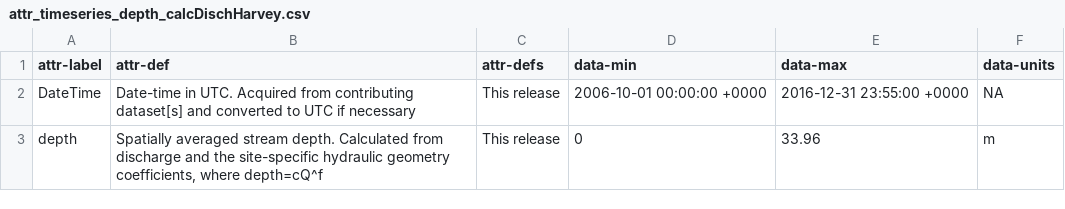
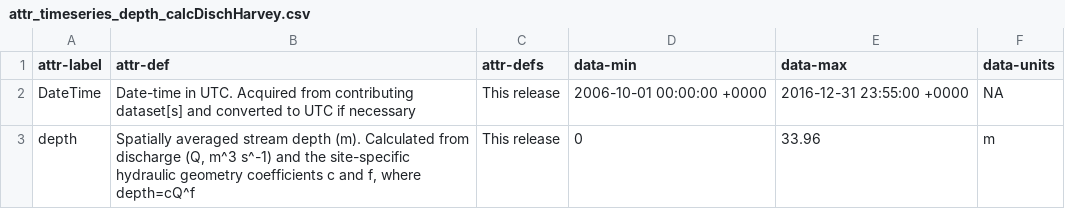
Before and after one commit to aappling-usgs/stream_metab_usa, a CSV file: 4_data_release/in/attr_timeseries_depth_calcDischHarvey.csv, drawn as a sheet.

```diff
--- a/4_data_release/in/attr_timeseries_depth_calcDischHarvey.csv
+++ b/4_data_release/in/attr_timeseries_depth_calcDischHarvey.csv
@@ -2,2 +2,2 @@ attr-label,attr-def,attr-defs,data-min,data-max,data-units
 DateTime,Date-time in UTC. Acquired from contributing dataset[s] and converted to UTC if necessary,This release,2006-10-01 00:00:00 +0000,2016-12-31 23:55:00 +0000,NA
-depth,"Spatially averaged stream depth. Calculated from discharge and the site-specific hydraulic geometry coefficients, where depth=cQ^f",This release,0,33.96,m
+depth,"Spatially averaged stream depth (m). Calculated from discharge (Q, m^3 s^-1) and the site-specific hydraulic geometry coefficients c and f, where depth=cQ^f",This release,0,33.96,m
```
Also changed, not shown: 4_data_release/in/attr_timeseries_depth_calcDischRaymond.csv, 4_data_release/in/attr_timeseries_veloc_calcDischHarvey.csv, 4 other files.
